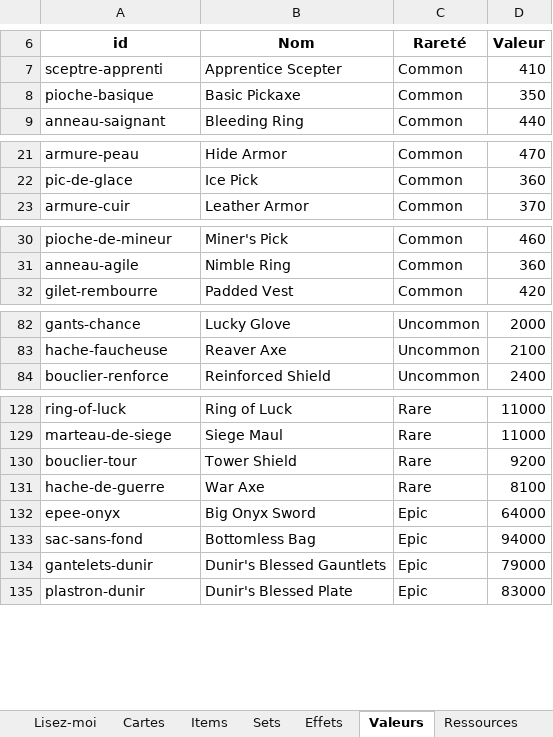
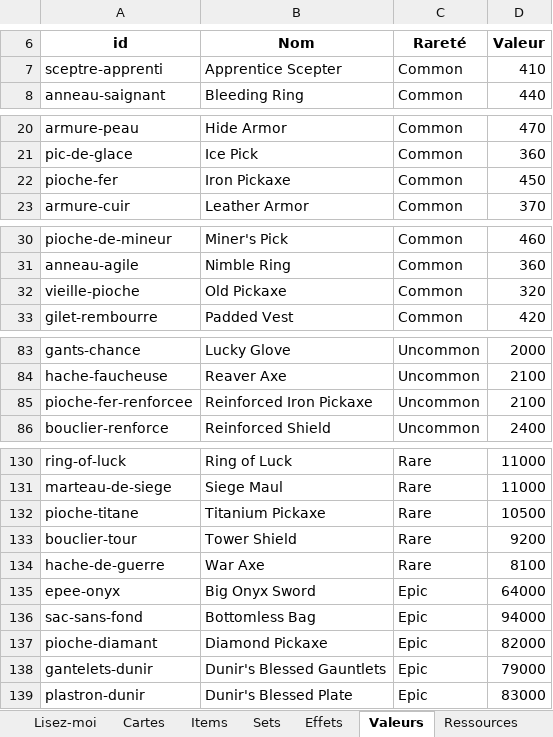
Before and after one commit to Dr-Brioche/Brutal, an Excel workbook: docs/BRUTAL-items-et-cartes.xlsx, sheet Valeurs, drawn as a sheet; only a part is shown, gaps mark what is left out; values as stored, in another font and other column widths than the file's, no borders; removed rows and columns are numbered as before the commit, all else as after; the diff covers the shown part only; the diff names each change by its address in the sheet, - before the commit and + after, or states it on an @@ line.

```diff
--- a/docs/BRUTAL-items-et-cartes.xlsx (sheet Valeurs)
+++ b/docs/BRUTAL-items-et-cartes.xlsx (sheet Valeurs)
-row 8: pioche-basique | Basic Pickaxe | Common | 350
+row 22: pioche-fer | Iron Pickaxe | Common | 450
+row 32: vieille-pioche | Old Pickaxe | Common | 320
+row 85: pioche-fer-renforcee | Reinforced Iron Pickaxe | Uncommon | 2100
+row 132: pioche-titane | Titanium Pickaxe | Rare | 10500
+row 137: pioche-diamant | Diamond Pickaxe | Epic | 82000
```
Also changed, not shown: 1 added row elsewhere in this sheet, sheet Recettes, 9 other files.
